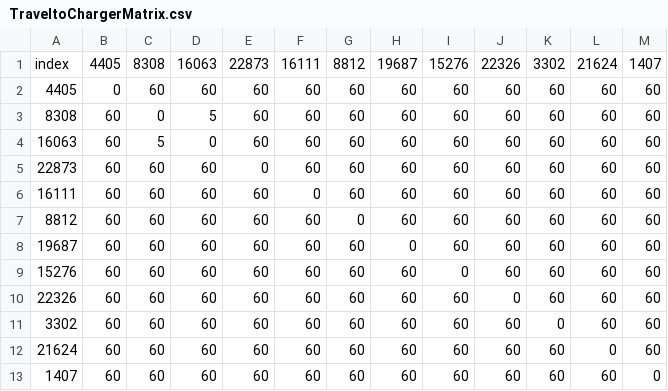
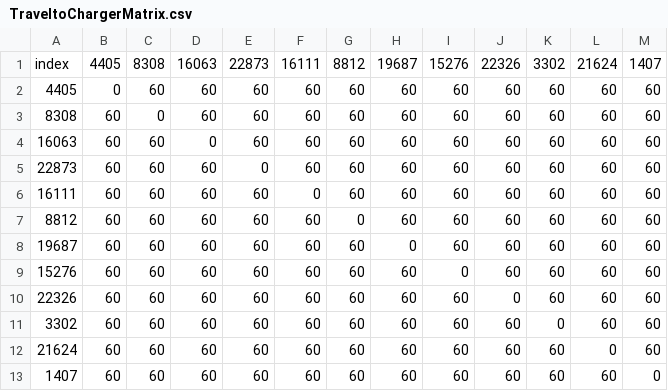
Before and after one commit to jjphillips2/PRT_Synthesis, a CSV file: TraveltoChargerMatrix.csv, drawn as a sheet.

```diff
--- a/TraveltoChargerMatrix.csv
+++ b/TraveltoChargerMatrix.csv
@@ -2,4 +2,4 @@
 4405,0,60,60,60,60,60,60,60,60,60,60,60
-8308,60,0,5,60,60,60,60,60,60,60,60,60
-16063,60,5,0,60,60,60,60,60,60,60,60,60
+8308,60,0,60,60,60,60,60,60,60,60,60,60
+16063,60,60,0,60,60,60,60,60,60,60,60,60
 22873,60,60,60,0,60,60,60,60,60,60,60,60
```
Also changed, not shown: LayoverLocNeedCharge.csv, time_to_charge.csv, 3 other files.
